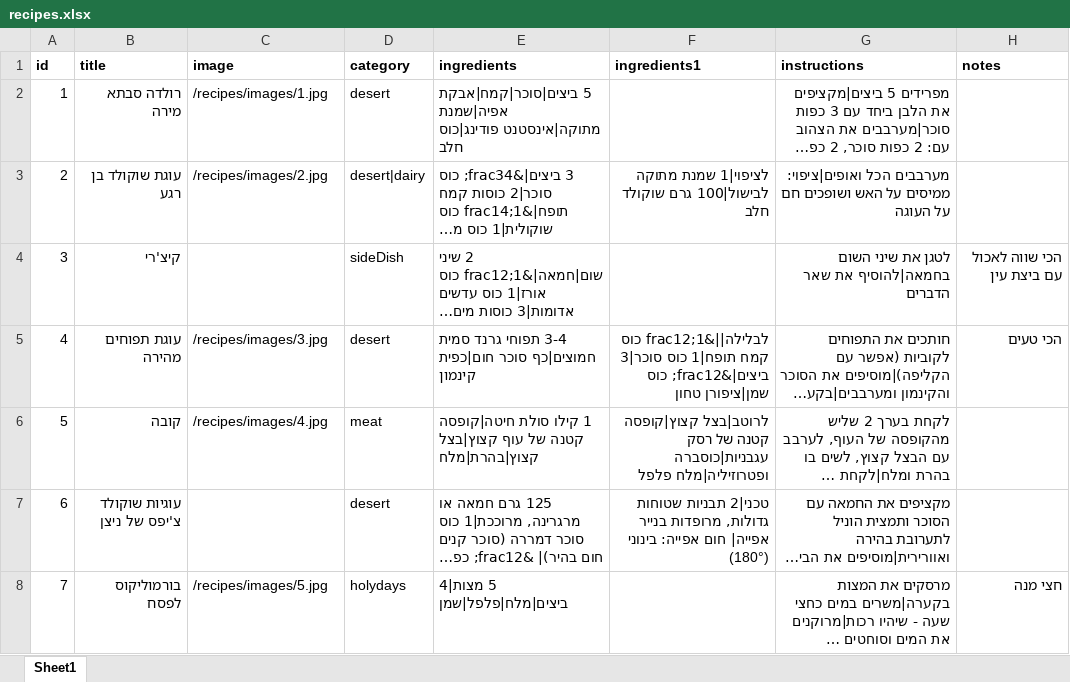
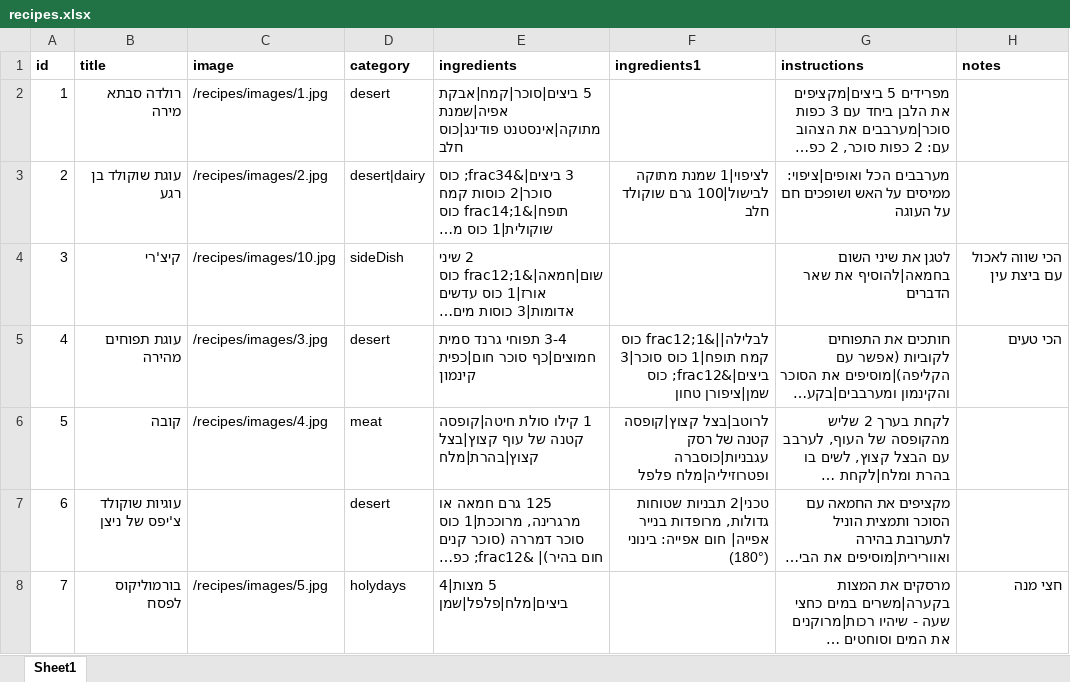
Before and after one commit to einav-yehezkely/einav-yehezkely.github.io, an Excel workbook: recipes/recipes.xlsx, sheet Sheet1, drawn as a sheet; only a part is shown; long unchanged cells end in …; values as stored, in another font and other column widths than the file's, no borders; the diff names each change by its address in the sheet, - before the commit and + after, or states it on an @@ line.

```diff
--- a/recipes/recipes.xlsx (sheet Sheet1)
+++ b/recipes/recipes.xlsx (sheet Sheet1)
-C4 (image): (empty)
+C4 (image): /recipes/images/10.jpg
```
Also changed, not shown: 1 other file.
